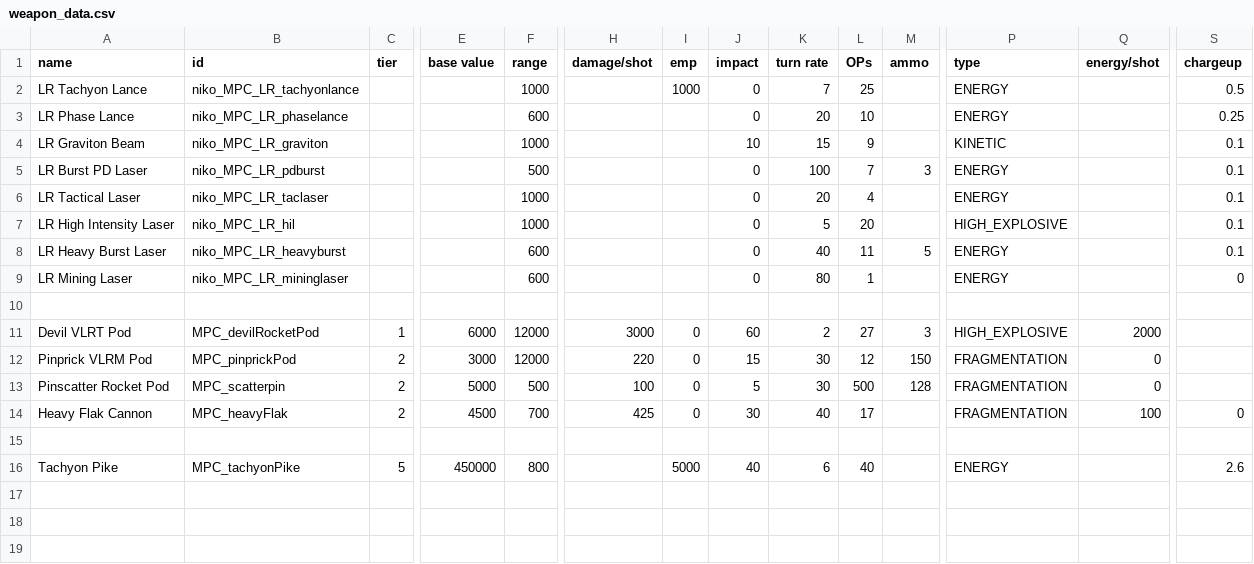
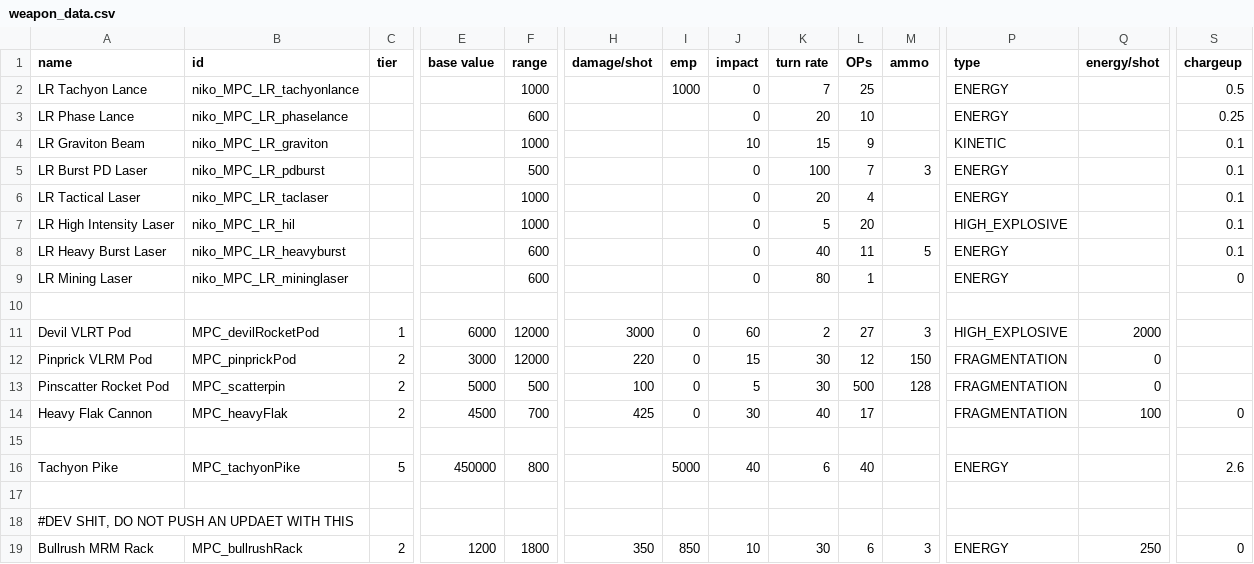
Before and after one commit to nikothedude/MorePlanetaryConditions, a CSV file: data/weapons/weapon_data.csv, drawn as a sheet; only a part is shown, gaps mark what is left out; rows hold the shown columns only; the diff names each change by its address in the sheet, - before the commit and + after, or states it on an @@ line.

```diff
--- a/data/weapons/weapon_data.csv
+++ b/data/weapons/weapon_data.csv
+row 17: (empty)
+row 18: #DEV SHIT, DO NOT PUSH AN UPDAET WITH THIS
+row 19: Bullrush MRM Rack | MPC_bullrushRack | 2 | 1200 | 1800 | 350 | 850 | 10 | 30 | 6 | 3 | ENERGY | 250 | 0
```
Also changed, not shown: data/hulls/ship_data.csv, 7 other files.
